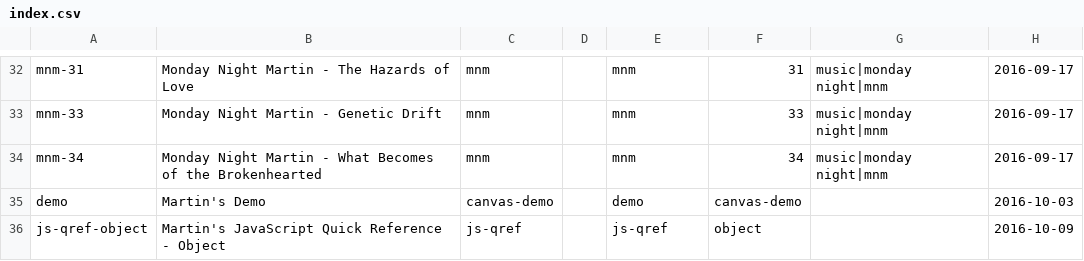
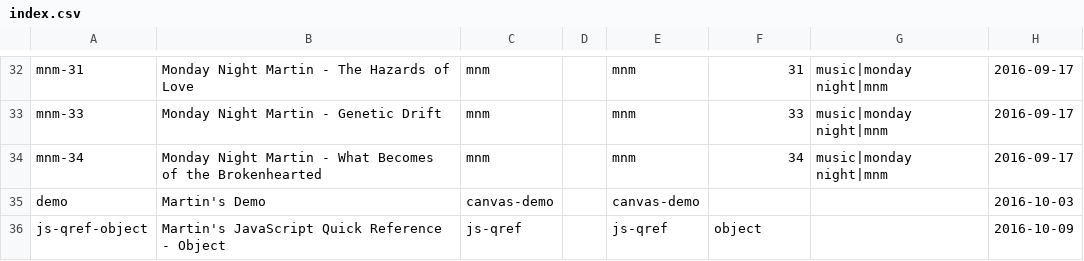
Before and after one commit to martinkeefe/martinkeefe.com-old, a CSV file: public/data/index.csv, drawn as a sheet; only a part is shown, gaps mark what is left out.

```diff
--- a/public/data/index.csv
+++ b/public/data/index.csv
@@ -34,3 +34,3 @@ mnm-33;Monday Night Martin - Genetic Drift;mnm;;mnm;33;music|monday night|mnm;20
 mnm-34;Monday Night Martin - What Becomes of the Brokenhearted;mnm;;mnm;34;music|monday night|mnm;2016-09-17
-demo;Martin's Demo;canvas-demo;;demo;canvas-demo;;2016-10-03
+demo;Martin's Demo;canvas-demo;;canvas-demo;;;2016-10-03
 js-qref-object;Martin's JavaScript Quick Reference - Object;js-qref;;js-qref;object;;2016-10-09
```
Also changed, not shown: 8 other files.
